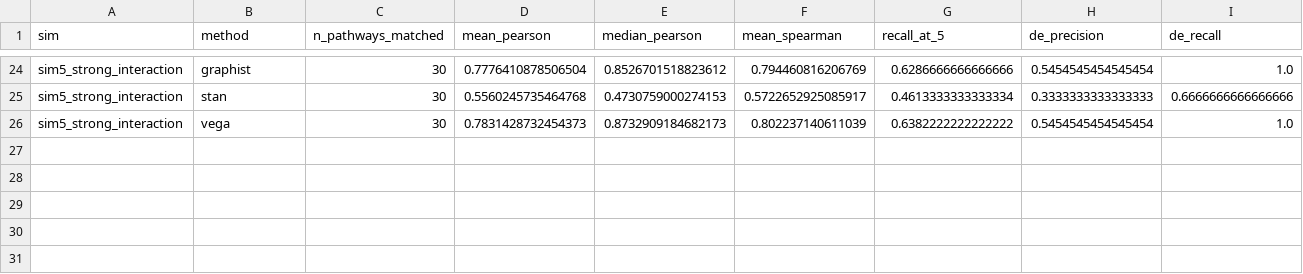
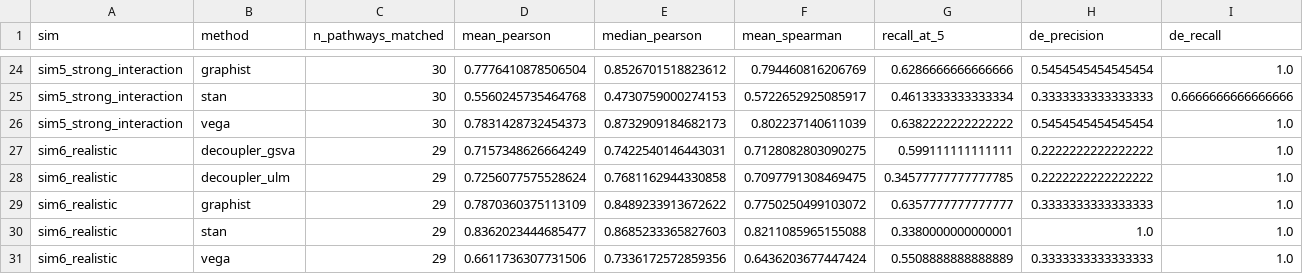
Before and after one commit to namini94/Graphist, a CSV file: benchmarking/results/task_b_summary.csv, drawn as a sheet; only a part is shown, gaps mark what is left out; rows hold the shown columns only; the diff names each change by its address in the sheet, - before the commit and + after, or states it on an @@ line.

```diff
--- a/benchmarking/results/task_b_summary.csv
+++ b/benchmarking/results/task_b_summary.csv
+row 27: sim6_realistic | decoupler_gsva | 29 | 0.7157348626664249 | 0.7422540146443031 | 0.7128082803090275 | 0.599111111111111 | 0.2222222222222222 | 1.0
+row 28: sim6_realistic | decoupler_ulm | 29 | 0.7256077575528624 | 0.7681162944330858 | 0.7097791308469475 | 0.34577777777777785 | 0.2222222222222222 | 1.0
+row 29: sim6_realistic | graphist | 29 | 0.7870360375113109 | 0.8489233913672622 | 0.7750250499103072 | 0.6357777777777777 | 0.3333333333333333 | 1.0
+row 30: sim6_realistic | stan | 29 | 0.8362023444685477 | 0.8685233365827603 | 0.8211085965155088 | 0.3380000000000001 | 1.0 | 1.0
+row 31: sim6_realistic | vega | 29 | 0.6611736307731506 | 0.7336172572859356 | 0.6436203677447424 | 0.5508888888888889 | 0.3333333333333333 | 1.0
```
Also changed, not shown: 3 other files.
